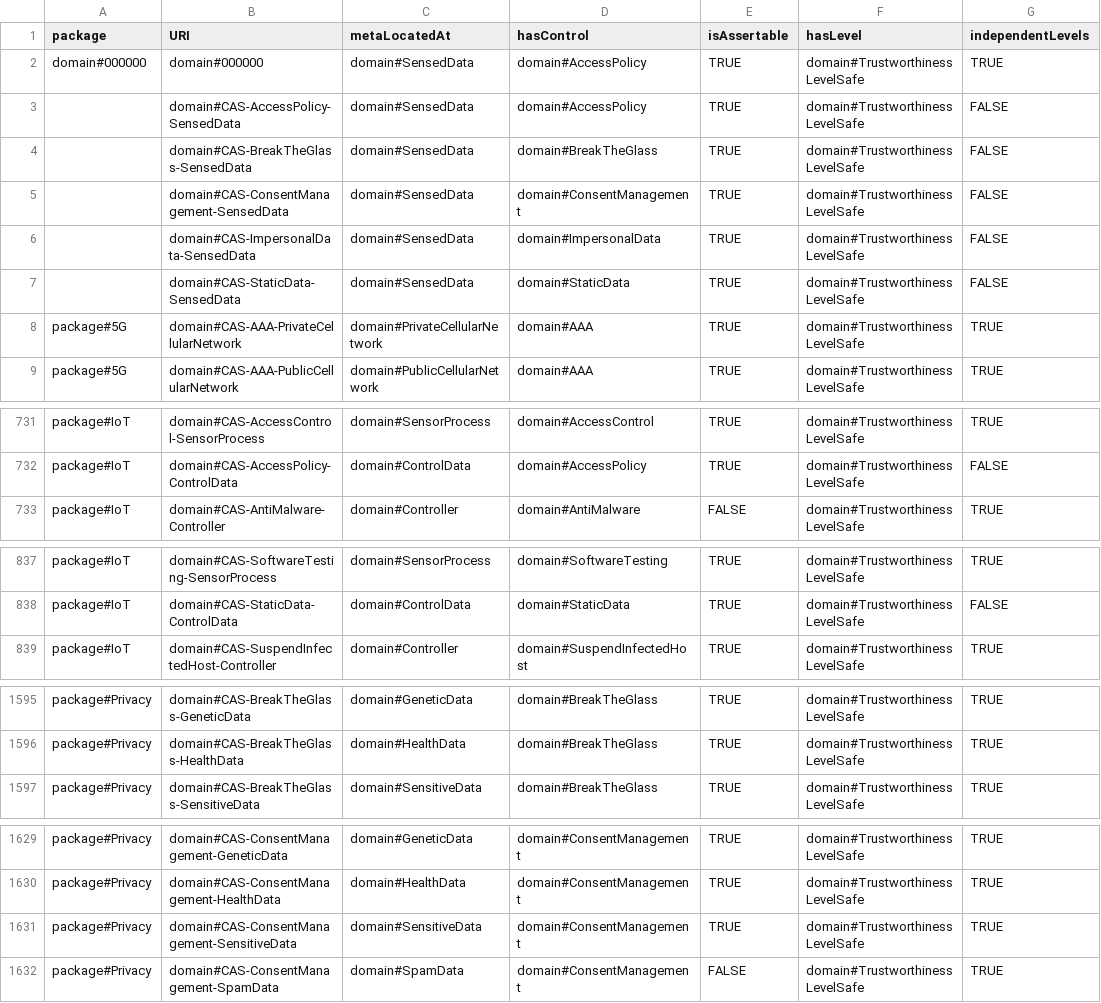
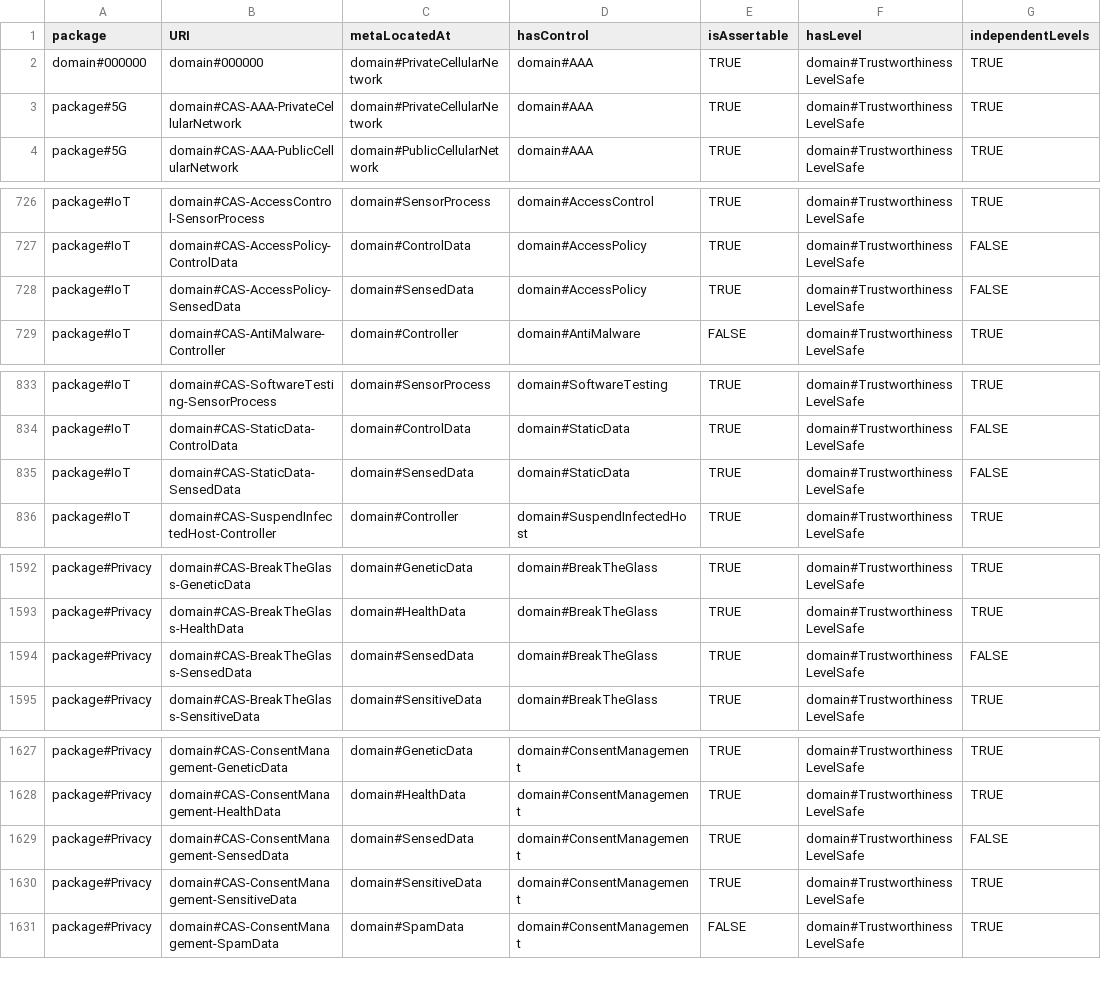
Before and after one commit to Spyderisk/domain-network, a CSV file: csv/CASetting.csv, drawn as a sheet; only a part is shown, gaps mark what is left out; the diff covers the shown part only.

Commit message:
Towards issue #116. Fixd missing packages in CASettings.

```diff
--- a/csv/CASetting.csv
+++ b/csv/CASetting.csv
@@ -1,8 +1,3 @@
 package,URI,metaLocatedAt,hasControl,isAssertable,hasLevel,independentLevels
-domain#000000,domain#000000,domain#SensedData,domain#AccessPolicy,TRUE,domain#TrustworthinessLevelSafe,TRUE
-,domain#CAS-AccessPolicy-SensedData,domain#SensedData,domain#AccessPolicy,TRUE,domain#TrustworthinessLevelSafe,FALSE
-,domain#CAS-BreakTheGlass-SensedData,domain#SensedData,domain#BreakTheGlass,TRUE,domain#TrustworthinessLevelSafe,FALSE
-,domain#CAS-ConsentManagement-SensedData,domain#SensedData,domain#ConsentManagement,TRUE,domain#TrustworthinessLevelSafe,FALSE
-,domain#CAS-ImpersonalData-SensedData,domain#SensedData,domain#ImpersonalData,TRUE,domain#TrustworthinessLevelSafe,FALSE
-,domain#CAS-StaticData-SensedData,domain#SensedData,domain#StaticData,TRUE,domain#TrustworthinessLevelSafe,FALSE
+domain#000000,domain#000000,domain#PrivateCellularNetwork,domain#AAA,TRUE,domain#TrustworthinessLevelSafe,TRUE
 package#5G,domain#CAS-AAA-PrivateCellularNetwork,domain#PrivateCellularNetwork,domain#AAA,TRUE,domain#TrustworthinessLevelSafe,TRUE
@@ -732,2 +727,3 @@ package#IoT,domain#CAS-AccessControl-SensorProcess,domain#SensorProcess,domain#A
 package#IoT,domain#CAS-AccessPolicy-ControlData,domain#ControlData,domain#AccessPolicy,TRUE,domain#TrustworthinessLevelSafe,FALSE
+package#IoT,domain#CAS-AccessPolicy-SensedData,domain#SensedData,domain#AccessPolicy,TRUE,domain#TrustworthinessLevelSafe,FALSE
 package#IoT,domain#CAS-AntiMalware-Controller,domain#Controller,domain#AntiMalware,FALSE,domain#TrustworthinessLevelSafe,TRUE
@@ -838,2 +834,3 @@ package#IoT,domain#CAS-SoftwareTesting-SensorProcess,domain#SensorProcess,domain
 package#IoT,domain#CAS-StaticData-ControlData,domain#ControlData,domain#StaticData,TRUE,domain#TrustworthinessLevelSafe,FALSE
+package#IoT,domain#CAS-StaticData-SensedData,domain#SensedData,domain#StaticData,TRUE,domain#TrustworthinessLevelSafe,FALSE
 package#IoT,domain#CAS-SuspendInfectedHost-Controller,domain#Controller,domain#SuspendInfectedHost,TRUE,domain#TrustworthinessLevelSafe,TRUE
@@ -1596,2 +1593,3 @@ package#Privacy,domain#CAS-BreakTheGlass-GeneticData,domain#GeneticData,domain#B
 package#Privacy,domain#CAS-BreakTheGlass-HealthData,domain#HealthData,domain#BreakTheGlass,TRUE,domain#TrustworthinessLevelSafe,TRUE
+package#Privacy,domain#CAS-BreakTheGlass-SensedData,domain#SensedData,domain#BreakTheGlass,TRUE,domain#TrustworthinessLevelSafe,FALSE
 package#Privacy,domain#CAS-BreakTheGlass-SensitiveData,domain#SensitiveData,domain#BreakTheGlass,TRUE,domain#TrustworthinessLevelSafe,TRUE
@@ -1630,2 +1628,3 @@ package#Privacy,domain#CAS-ConsentManagement-GeneticData,domain#GeneticData,doma
 package#Privacy,domain#CAS-ConsentManagement-HealthData,domain#HealthData,domain#ConsentManagement,TRUE,domain#TrustworthinessLevelSafe,TRUE
+package#Privacy,domain#CAS-ConsentManagement-SensedData,domain#SensedData,domain#ConsentManagement,TRUE,domain#TrustworthinessLevelSafe,FALSE
 package#Privacy,domain#CAS-ConsentManagement-SensitiveData,domain#SensitiveData,domain#ConsentManagement,TRUE,domain#TrustworthinessLevelSafe,TRUE
```
Also changed, not shown: 1 added row elsewhere in this file.
